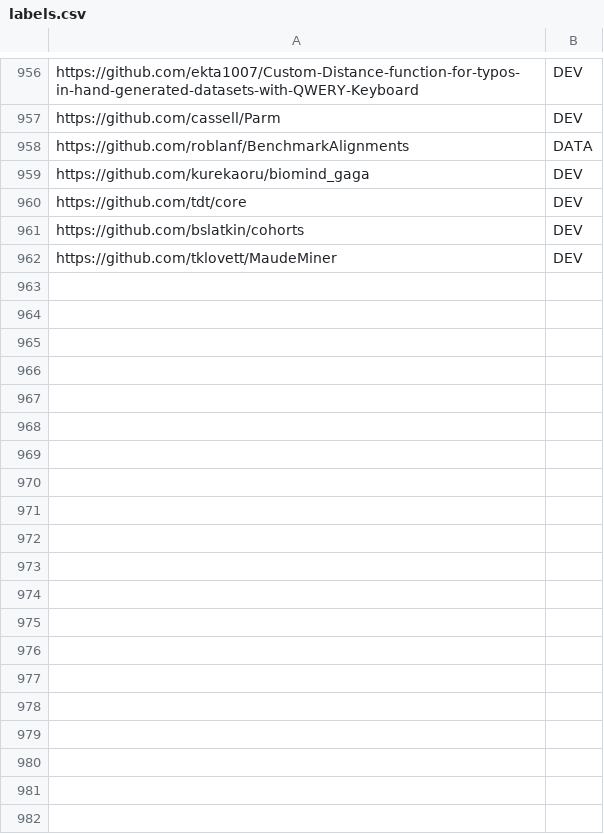
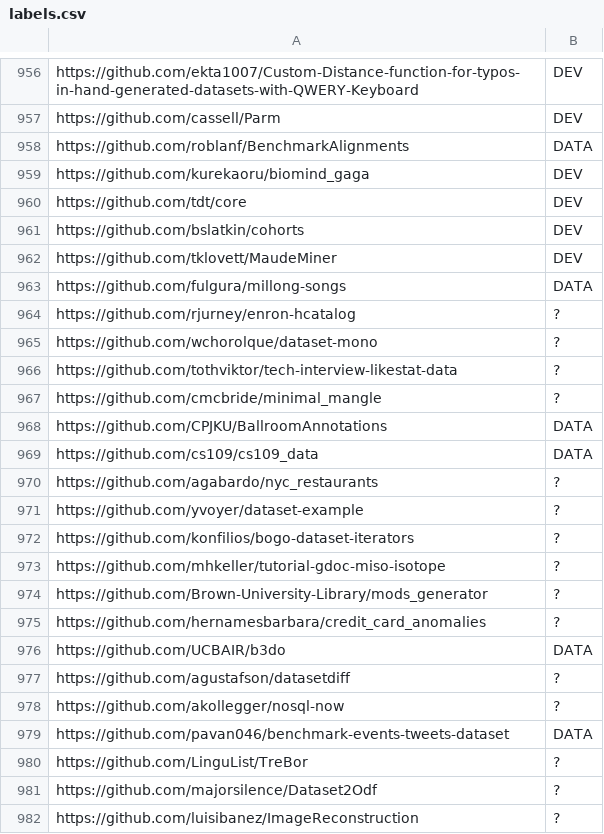
Before and after one commit to FelixNeutatz/GitHubRepositoryClassifier, a CSV file: mturk/our_labels/labels.csv, drawn as a sheet; only a part is shown, gaps mark what is left out; the diff covers the shown part only; the diff names each change by its address in the sheet, - before the commit and + after, or states it on an @@ line.

Commit message:
add new labels

```diff
--- a/mturk/our_labels/labels.csv
+++ b/mturk/our_labels/labels.csv
+row 963: https://github.com/fulgura/millong-songs | DATA
+row 964: https://github.com/rjurney/enron-hcatalog | ?
+row 965: https://github.com/wchorolque/dataset-mono | ?
+row 966: https://github.com/tothviktor/tech-interview-likestat-data | ?
+row 967: https://github.com/cmcbride/minimal_mangle | ?
+row 968: https://github.com/CPJKU/BallroomAnnotations | DATA
+row 969: https://github.com/cs109/cs109_data | DATA
+row 970: https://github.com/agabardo/nyc_restaurants | ?
+row 971: https://github.com/yvoyer/dataset-example | ?
+row 972: https://github.com/konfilios/bogo-dataset-iterators | ?
+row 973: https://github.com/mhkeller/tutorial-gdoc-miso-isotope | ?
+row 974: https://github.com/Brown-University-Library/mods_generator | ?
+row 975: https://github.com/hernamesbarbara/credit_card_anomalies | ?
+row 976: https://github.com/UCBAIR/b3do | DATA
+row 977: https://github.com/agustafson/datasetdiff | ?
+row 978: https://github.com/akollegger/nosql-now | ?
+row 979: https://github.com/pavan046/benchmark-events-tweets-dataset | DATA
+row 980: https://github.com/LinguList/TreBor | ?
+row 981: https://github.com/majorsilence/Dataset2Odf | ?
+row 982: https://github.com/luisibanez/ImageReconstruction | ?
```
Also changed, not shown: 67 added rows elsewhere in this file, 1 other file.
